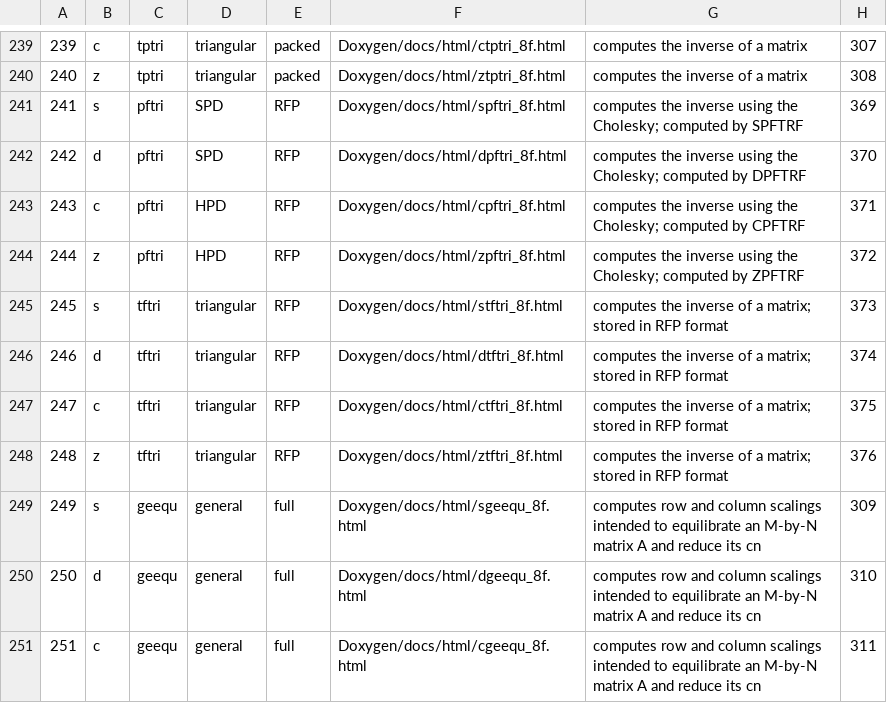
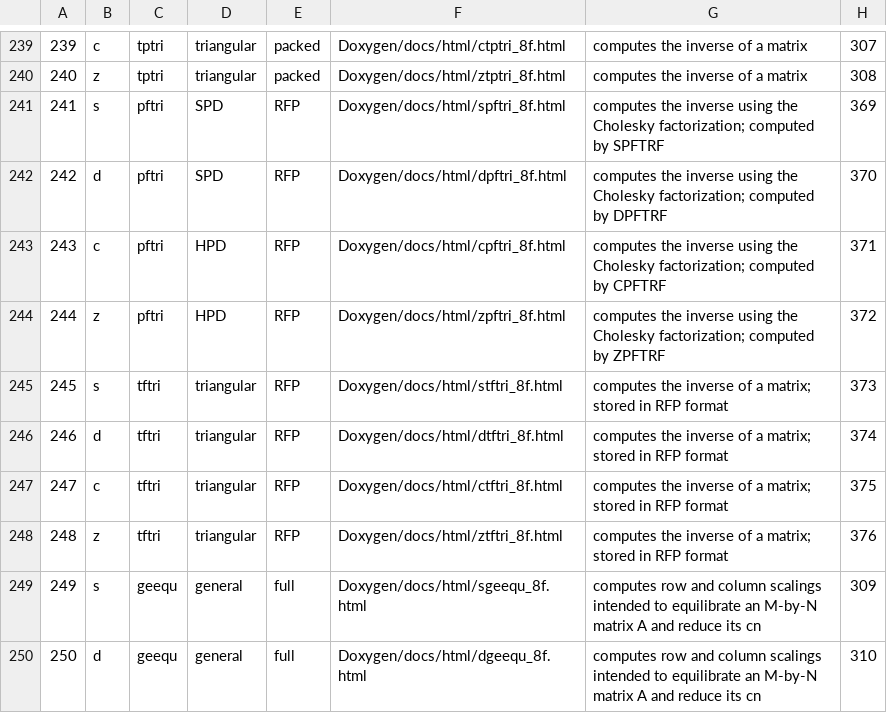
Before and after one commit to LighthouseHPC/lighthouse, a CSV file: src/Dlighthouse/lighthouse/libraries/lapack_le/databaseMng/Computational/le_computational_all.csv, drawn as a sheet; only a part is shown, gaps mark what is left out; the shorter side is filled out with more unchanged rows.

Commit message:
used le_computational_all.py to make le_computational_all.csv.

```diff
--- a/src/Dlighthouse/lighthouse/libraries/lapack_le/databaseMng/Computational/le_computational_all.csv
+++ b/src/Dlighthouse/lighthouse/libraries/lapack_le/databaseMng/Computational/le_computational_all.csv
@@ -240,6 +240,6 @@
 240,z,tptri,triangular,packed,Doxygen/docs/html/ztptri_8f.html,computes the inverse of a matrix,308
-241,s,pftri,SPD,RFP,Doxygen/docs/html/spftri_8f.html,computes the inverse using the Cholesky; computed by SPFTRF,369
-242,d,pftri,SPD,RFP,Doxygen/docs/html/dpftri_8f.html,computes the inverse using the Cholesky; computed by DPFTRF,370
-243,c,pftri,HPD,RFP,Doxygen/docs/html/cpftri_8f.html,computes the inverse using the Cholesky; computed by CPFTRF,371
-244,z,pftri,HPD,RFP,Doxygen/docs/html/zpftri_8f.html,computes the inverse using the Cholesky; computed by ZPFTRF,372
+241,s,pftri,SPD,RFP,Doxygen/docs/html/spftri_8f.html,computes the inverse using the Cholesky factorization; computed by SPFTRF,369
+242,d,pftri,SPD,RFP,Doxygen/docs/html/dpftri_8f.html,computes the inverse using the Cholesky factorization; computed by DPFTRF,370
+243,c,pftri,HPD,RFP,Doxygen/docs/html/cpftri_8f.html,computes the inverse using the Cholesky factorization; computed by CPFTRF,371
+244,z,pftri,HPD,RFP,Doxygen/docs/html/zpftri_8f.html,computes the inverse using the Cholesky factorization; computed by ZPFTRF,372
 245,s,tftri,triangular,RFP,Doxygen/docs/html/stftri_8f.html,computes the inverse of a matrix; stored in RFP format ,373
```
